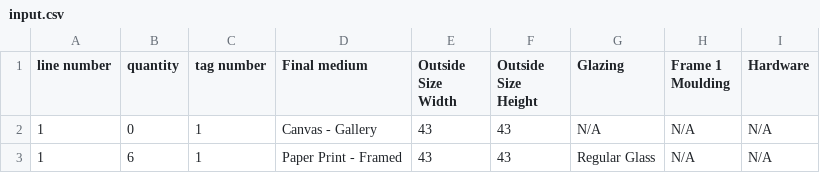
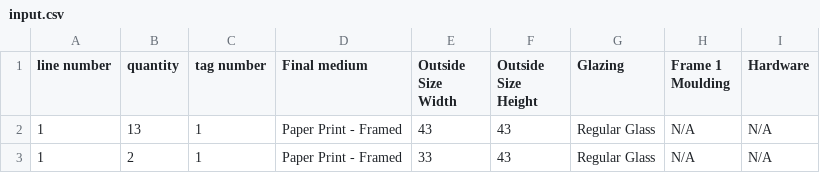
Before and after one commit to cse4504-fl25-1-wustl/team-project-4504-xiaoyu-deyuan-jiaxi, a CSV file: input.csv, drawn as a sheet.

```diff
--- a/input.csv
+++ b/input.csv
@@ -1,3 +1,3 @@
 line number, quantity, tag number, Final medium, Outside Size Width, Outside Size Height, Glazing, Frame 1 Moulding, Hardware
-1,0,1, Canvas - Gallery,43,43, N/A, N/A, N/A
-1,6,1, Paper Print - Framed,43,43, Regular Glass, N/A, N/A
+1,13,1, Paper Print - Framed,43,43, Regular Glass, N/A, N/A
+1,2,1, Paper Print - Framed,33,43, Regular Glass, N/A, N/A
```
Also changed, not shown: 19 other files.
